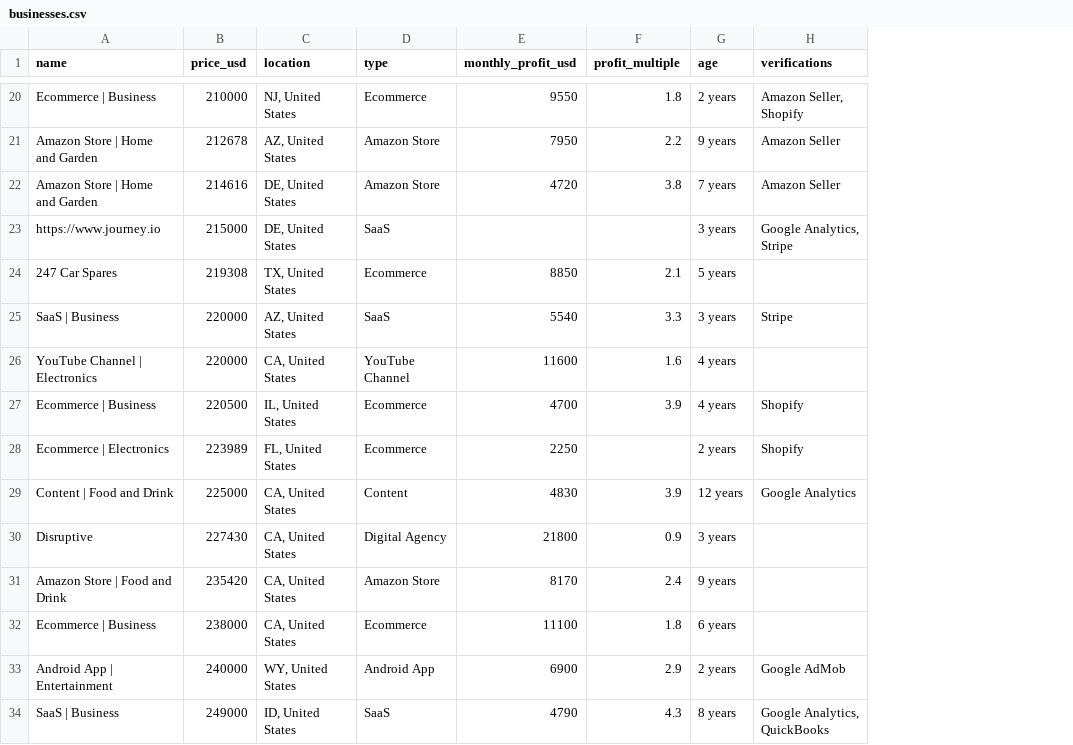
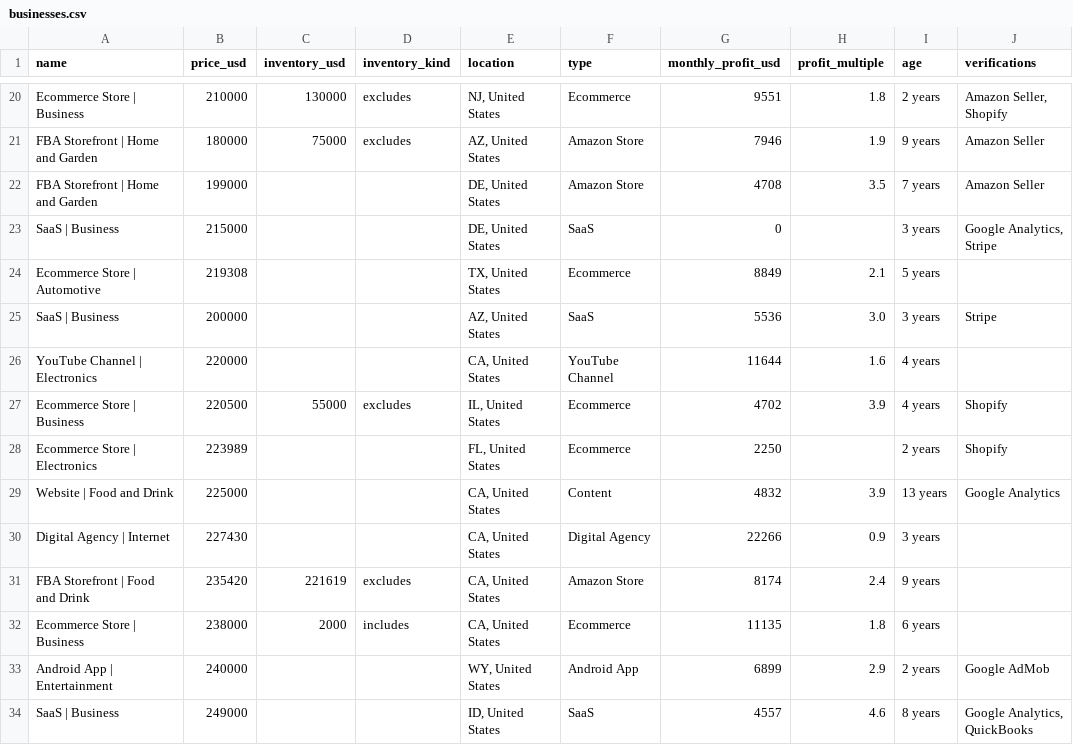
Before and after one commit to kevinjacob96kj/flippa-scraper, a CSV file: output/businesses.csv, drawn as a sheet; only a part is shown, gaps mark what is left out; addresses are those after the commit; the diff covers the shown part only; the diff names each change by its address in the sheet, - before the commit and + after, or states it on an @@ line.

Commit message:
inventory value and prompt generator and notes

```diff
--- a/output/businesses.csv
+++ b/output/businesses.csv
+column C (inventory_usd), rows 20-32: 130000 | 75000 |  |  |  |  |  | 55000 |  |  |  | 221619 | 2000
+column D (inventory_kind), rows 20-32: excludes | excludes |  |  |  |  |  | excludes |  |  |  | excludes | includes
-A20 (name): Ecommerce | Business
+A20 (name): Ecommerce Store | Business
-G20 (monthly_profit_usd): 9550
+G20 (monthly_profit_usd): 9551
-A21:A22 (name): Amazon Store | Home and Garden
+A21:A22 (name): FBA Storefront | Home and Garden
-B21 (price_usd): 212678
+B21 (price_usd): 180000
-G21 (monthly_profit_usd): 7950
+G21 (monthly_profit_usd): 7946
-H21 (profit_multiple): 2.2
+H21 (profit_multiple): 1.9
-B22 (price_usd): 214616
+B22 (price_usd): 199000
-G22 (monthly_profit_usd): 4720
+G22 (monthly_profit_usd): 4708
-H22 (profit_multiple): 3.8
+H22 (profit_multiple): 3.5
-A23 (name): https://www.journey.io
+A23 (name): SaaS | Business
-G23 (monthly_profit_usd): (empty)
+G23 (monthly_profit_usd): 0
-A24 (name): 247 Car Spares
+A24 (name): Ecommerce Store | Automotive
-G24 (monthly_profit_usd): 8850
+G24 (monthly_profit_usd): 8849
-B25 (price_usd): 220000
+B25 (price_usd): 200000
-G25 (monthly_profit_usd): 5540
+G25 (monthly_profit_usd): 5536
-H25 (profit_multiple): 3.3
+H25 (profit_multiple): 3.0
-G26 (monthly_profit_usd): 11600
+G26 (monthly_profit_usd): 11644
-A27 (name): Ecommerce | Business
+A27 (name): Ecommerce Store | Business
-G27 (monthly_profit_usd): 4700
+G27 (monthly_profit_usd): 4702
-A28 (name): Ecommerce | Electronics
+A28 (name): Ecommerce Store | Electronics
-A29 (name): Content | Food and Drink
+A29 (name): Website | Food and Drink
-G29 (monthly_profit_usd): 4830
+G29 (monthly_profit_usd): 4832
-I29 (age): 12 years
+I29 (age): 13 years
-A30 (name): Disruptive
+A30 (name): Digital Agency | Internet
-G30 (monthly_profit_usd): 21800
+G30 (monthly_profit_usd): 22266
-A31 (name): Amazon Store | Food and Drink
+A31 (name): FBA Storefront | Food and Drink
-G31 (monthly_profit_usd): 8170
+G31 (monthly_profit_usd): 8174
-A32 (name): Ecommerce | Business
+A32 (name): Ecommerce Store | Business
-G32 (monthly_profit_usd): 11100
+G32 (monthly_profit_usd): 11135
-G33 (monthly_profit_usd): 6900
+G33 (monthly_profit_usd): 6899
-G34 (monthly_profit_usd): 4790
+G34 (monthly_profit_usd): 4557
-H34 (profit_multiple): 4.3
+H34 (profit_multiple): 4.6
```
Also changed, not shown: 34 edited cells elsewhere in this file, 12 other files.
